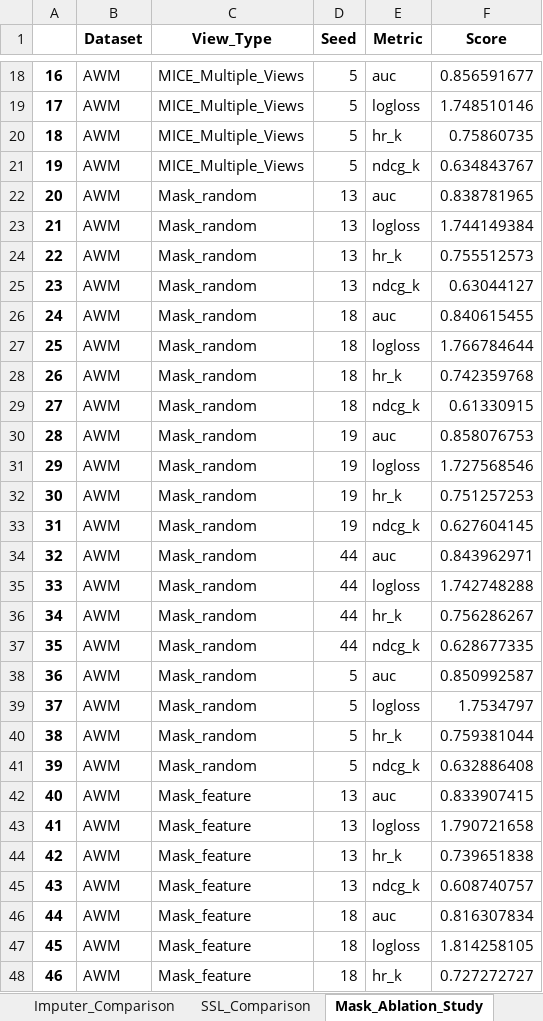
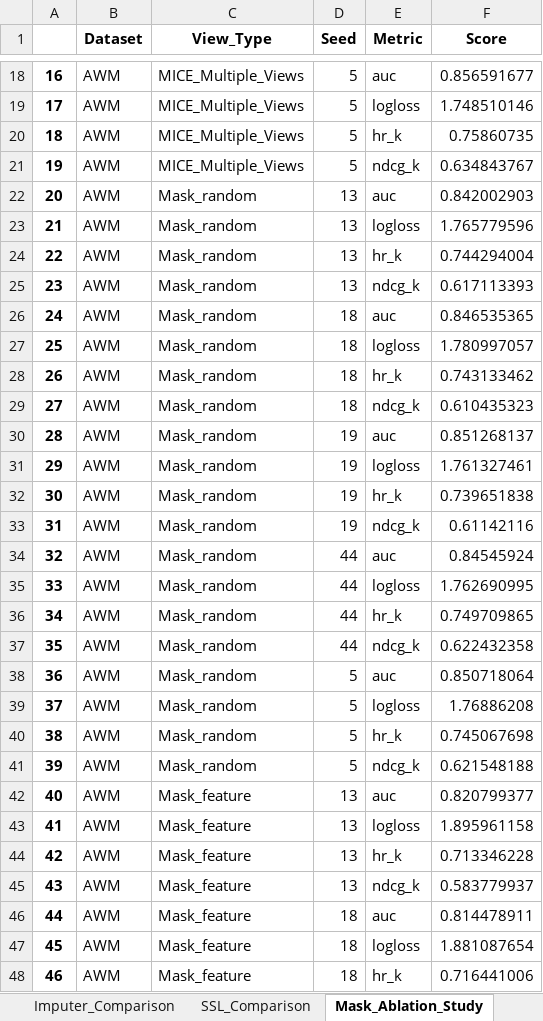
Before and after one commit to ZHCXKING/CarInsureRec, an Excel workbook: experiment/experiment.xlsx, sheet Mask_Ablation_Study, drawn as a sheet; only a part is shown, gaps mark what is left out; values as stored, in another font and other column widths than the file's, no borders; the diff covers the shown part only; the diff names each change by its address in the sheet, - before the commit and + after, or states it on an @@ line.

```diff
--- a/experiment/experiment.xlsx (sheet Mask_Ablation_Study)
+++ b/experiment/experiment.xlsx (sheet Mask_Ablation_Study)
-F22 (Score): 0.838781965
+F22 (Score): 0.842002903
-F23 (Score): 1.744149384
+F23 (Score): 1.765779596
-F24 (Score): 0.755512573
+F24 (Score): 0.744294004
-F25 (Score): 0.63044127
+F25 (Score): 0.617113393
-F26 (Score): 0.840615455
+F26 (Score): 0.846535365
-F27 (Score): 1.766784644
+F27 (Score): 1.780997057
-F28 (Score): 0.742359768
+F28 (Score): 0.743133462
-F29 (Score): 0.61330915
+F29 (Score): 0.610435323
-F30 (Score): 0.858076753
+F30 (Score): 0.851268137
-F31 (Score): 1.727568546
+F31 (Score): 1.761327461
-F32 (Score): 0.751257253
+F32 (Score): 0.739651838
-F33 (Score): 0.627604145
+F33 (Score): 0.61142116
-F34 (Score): 0.843962971
+F34 (Score): 0.84545924
-F35 (Score): 1.742748288
+F35 (Score): 1.762690995
-F36 (Score): 0.756286267
+F36 (Score): 0.749709865
-F37 (Score): 0.628677335
+F37 (Score): 0.622432358
-F38 (Score): 0.850992587
+F38 (Score): 0.850718064
-F39 (Score): 1.7534797
+F39 (Score): 1.76886208
-F40 (Score): 0.759381044
+F40 (Score): 0.745067698
-F41 (Score): 0.632886408
+F41 (Score): 0.621548188
-F42 (Score): 0.833907415
+F42 (Score): 0.820799377
-F43 (Score): 1.790721658
+F43 (Score): 1.895961158
-F44 (Score): 0.739651838
+F44 (Score): 0.713346228
-F45 (Score): 0.608740757
+F45 (Score): 0.583779937
-F46 (Score): 0.816307834
+F46 (Score): 0.814478911
-F47 (Score): 1.814258105
+F47 (Score): 1.881087654
-F48 (Score): 0.727272727
+F48 (Score): 0.716441006
```
Also changed, not shown: 153 edited cells elsewhere in this sheet, sheet NaRatio_Data, sheet sensitivity_heatmap, sheet batchsizes_tradeoff, sheet Perf_Data, 7 other files.
